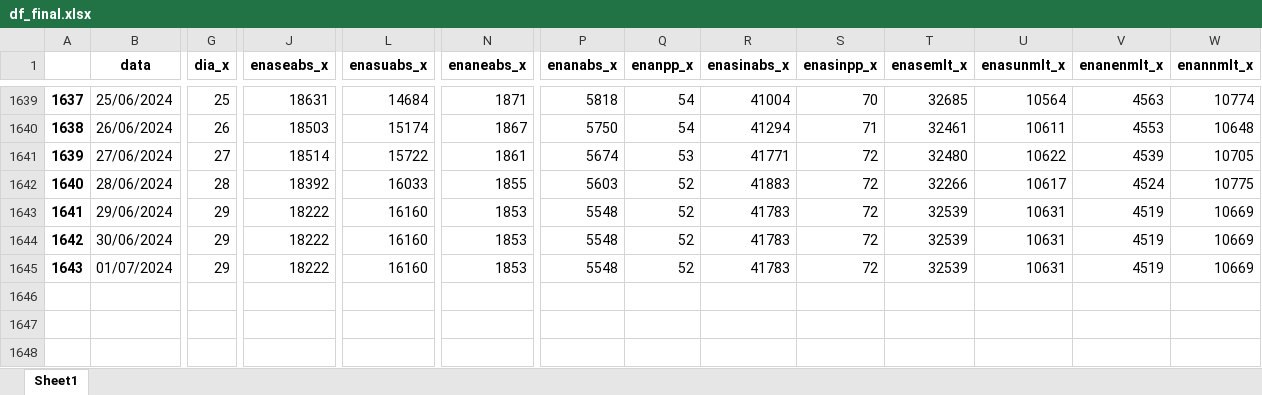
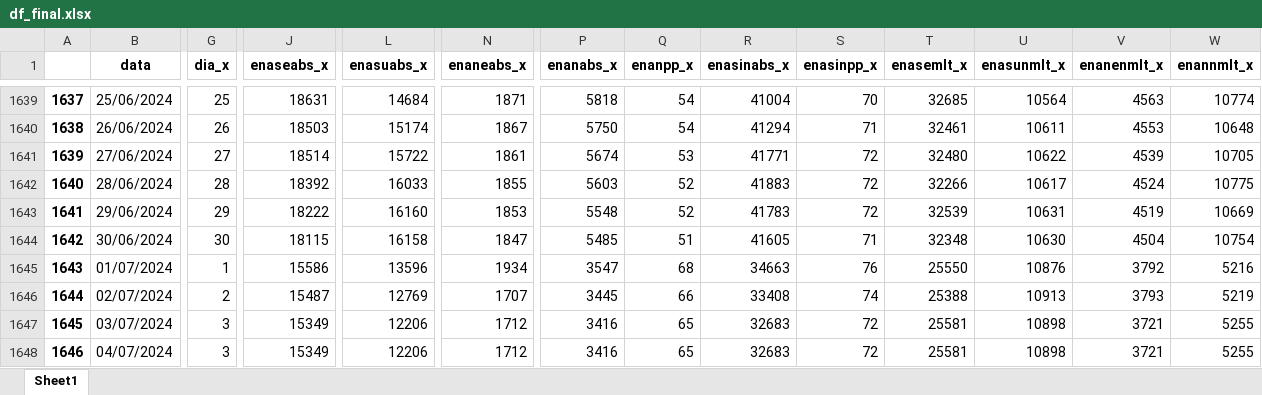
Before and after one commit to bernavice/dashboard_premissas_precos, an Excel workbook: assets/df_final.xlsx, sheet Sheet1, drawn as a sheet; only a part is shown, gaps mark what is left out; values as stored, in another font and other column widths than the file's, no borders; rows hold the shown columns only; the diff covers the shown part only; the diff names each change by its address in the sheet, - before the commit and + after, or states it on an @@ line.

```diff
--- a/assets/df_final.xlsx (sheet Sheet1)
+++ b/assets/df_final.xlsx (sheet Sheet1)
-G1644 (dia_x): 29
+G1644 (dia_x): 30
-J1644 (enaseabs_x): 18222
+J1644 (enaseabs_x): 18115
-L1644 (enasuabs_x): 16160
+L1644 (enasuabs_x): 16158
-N1644 (enaneabs_x): 1853
+N1644 (enaneabs_x): 1847
-P1644 (enanabs_x): 5548
+P1644 (enanabs_x): 5485
-Q1644 (enanpp_x): 52
+Q1644 (enanpp_x): 51
-R1644 (enasinabs_x): 41783
+R1644 (enasinabs_x): 41605
-S1644 (enasinpp_x): 72
+S1644 (enasinpp_x): 71
-T1644 (enasemlt_x): 32539
+T1644 (enasemlt_x): 32348
-U1644 (enasunmlt_x): 10631
+U1644 (enasunmlt_x): 10630
-V1644 (enanenmlt_x): 4519
+V1644 (enanenmlt_x): 4504
-W1644 (enannmlt_x): 10669
+W1644 (enannmlt_x): 10754
-G1645 (dia_x): 29
+G1645 (dia_x): 1
-J1645 (enaseabs_x): 18222
+J1645 (enaseabs_x): 15586
-L1645 (enasuabs_x): 16160
+L1645 (enasuabs_x): 13596
-N1645 (enaneabs_x): 1853
+N1645 (enaneabs_x): 1934
-P1645 (enanabs_x): 5548
+P1645 (enanabs_x): 3547
-Q1645 (enanpp_x): 52
+Q1645 (enanpp_x): 68
-R1645 (enasinabs_x): 41783
+R1645 (enasinabs_x): 34663
-S1645 (enasinpp_x): 72
+S1645 (enasinpp_x): 76
-T1645 (enasemlt_x): 32539
+T1645 (enasemlt_x): 25550
-U1645 (enasunmlt_x): 10631
+U1645 (enasunmlt_x): 10876
-V1645 (enanenmlt_x): 4519
+V1645 (enanenmlt_x): 3792
-W1645 (enannmlt_x): 10669
+W1645 (enannmlt_x): 5216
+row 1646: 1644 | 02/07/2024 | 2 | 15487 | 12769 | 1707 | 3445 | 66 | 33408 | 74 | 25388 | 10913 | 3793 | 5219
+row 1647: 1645 | 03/07/2024 | 3 | 15349 | 12206 | 1712 | 3416 | 65 | 32683 | 72 | 25581 | 10898 | 3721 | 5255
+row 1648: 1646 | 04/07/2024 | 3 | 15349 | 12206 | 1712 | 3416 | 65 | 32683 | 72 | 25581 | 10898 | 3721 | 5255
```
Also changed, not shown: 78 edited cells elsewhere in this sheet, assets/me3.xlsx, assets/teste.xlsx, 4 other files.
